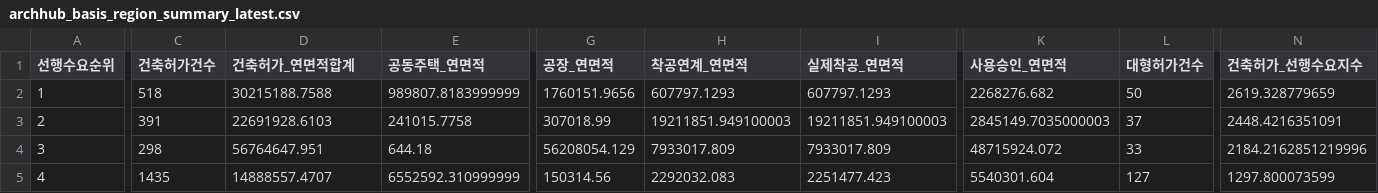
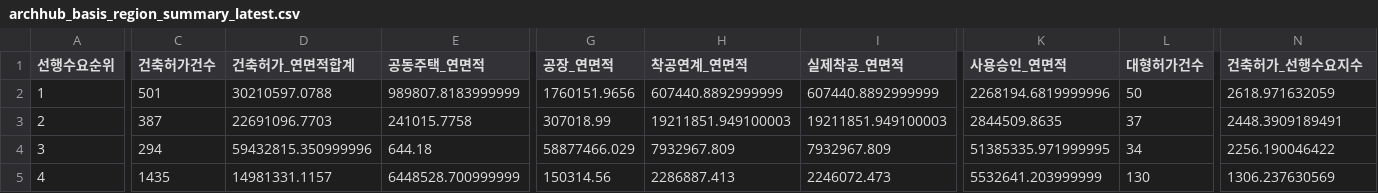
Before and after one commit to Ronaldooh123/steel-demand-report, a CSV file: data/cache/archhub_basis_region_summary_latest.csv, drawn as a sheet; only a part is shown, gaps mark what is left out; the diff covers the shown part only; the diff names each change by its address in the sheet, - before the commit and + after, or states it on an @@ line.

```diff
--- a/data/cache/archhub_basis_region_summary_latest.csv
+++ b/data/cache/archhub_basis_region_summary_latest.csv
-C2 (건축허가건수): 518
+C2 (건축허가건수): 501
-D2 (건축허가_연면적합계): 30215188.7588
+D2 (건축허가_연면적합계): 30210597.0788
-H2 (착공연계_연면적): 607797.1293
+H2 (착공연계_연면적): 607440.8892999999
-I2 (실제착공_연면적): 607797.1293
+I2 (실제착공_연면적): 607440.8892999999
-K2 (사용승인_연면적): 2268276.682
+K2 (사용승인_연면적): 2268194.6819999996
-N2 (건축허가_선행수요지수): 2619.328779659
+N2 (건축허가_선행수요지수): 2618.971632059
-C3 (건축허가건수): 391
+C3 (건축허가건수): 387
-D3 (건축허가_연면적합계): 22691928.6103
+D3 (건축허가_연면적합계): 22691096.7703
-K3 (사용승인_연면적): 2845149.7035000003
+K3 (사용승인_연면적): 2844509.8635
-N3 (건축허가_선행수요지수): 2448.4216351091
+N3 (건축허가_선행수요지수): 2448.3909189491
-C4 (건축허가건수): 298
+C4 (건축허가건수): 294
-D4 (건축허가_연면적합계): 56764647.951
+D4 (건축허가_연면적합계): 59432815.350999996
-G4 (공장_연면적): 56208054.129
+G4 (공장_연면적): 58877466.029
-H4 (착공연계_연면적): 7933017.809
+H4 (착공연계_연면적): 7932967.809
-I4 (실제착공_연면적): 7933017.809
+I4 (실제착공_연면적): 7932967.809
-K4 (사용승인_연면적): 48715924.072
+K4 (사용승인_연면적): 51385335.971999995
-L4 (대형허가건수): 33
+L4 (대형허가건수): 34
-N4 (건축허가_선행수요지수): 2184.2162851219996
+N4 (건축허가_선행수요지수): 2256.190046422
-D5 (건축허가_연면적합계): 14888557.4707
+D5 (건축허가_연면적합계): 14981331.1157
-E5 (공동주택_연면적): 6552592.310999999
+E5 (공동주택_연면적): 6448528.700999999
-H5 (착공연계_연면적): 2292032.083
+H5 (착공연계_연면적): 2286887.413
-I5 (실제착공_연면적): 2251477.423
+I5 (실제착공_연면적): 2246072.473
-K5 (사용승인_연면적): 5540301.604
+K5 (사용승인_연면적): 5532641.203999999
-L5 (대형허가건수): 127
+L5 (대형허가건수): 130
-N5 (건축허가_선행수요지수): 1297.800073599
+N5 (건축허가_선행수요지수): 1306.237630569
```
Also changed, not shown: 99 edited cells elsewhere in this file, 2 other files.
